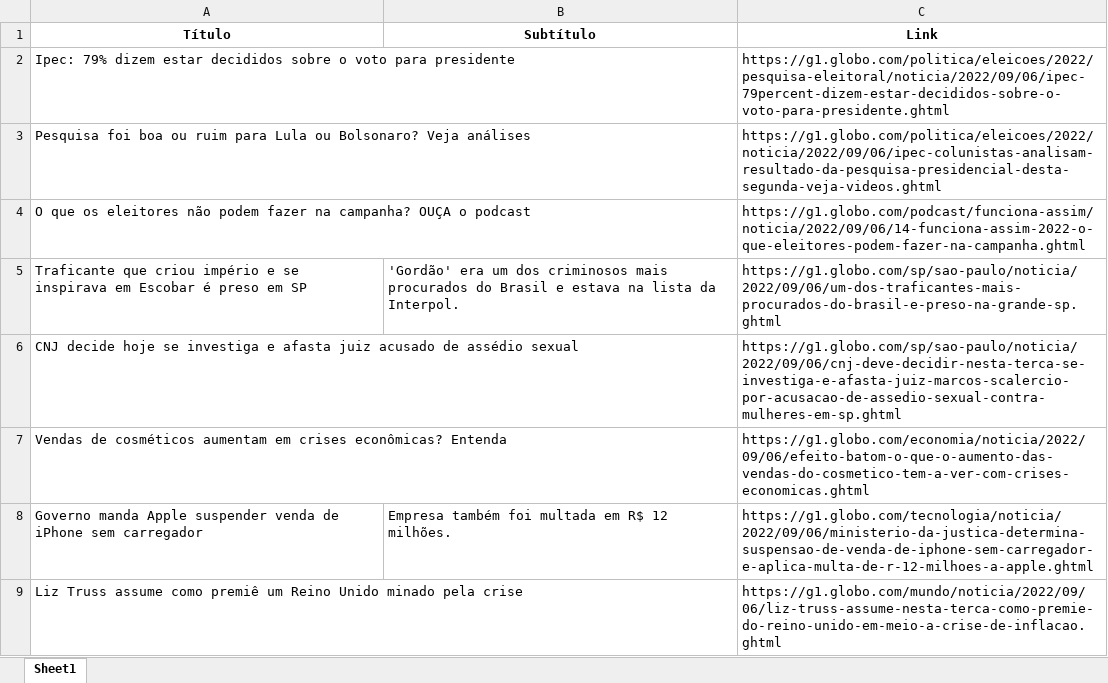
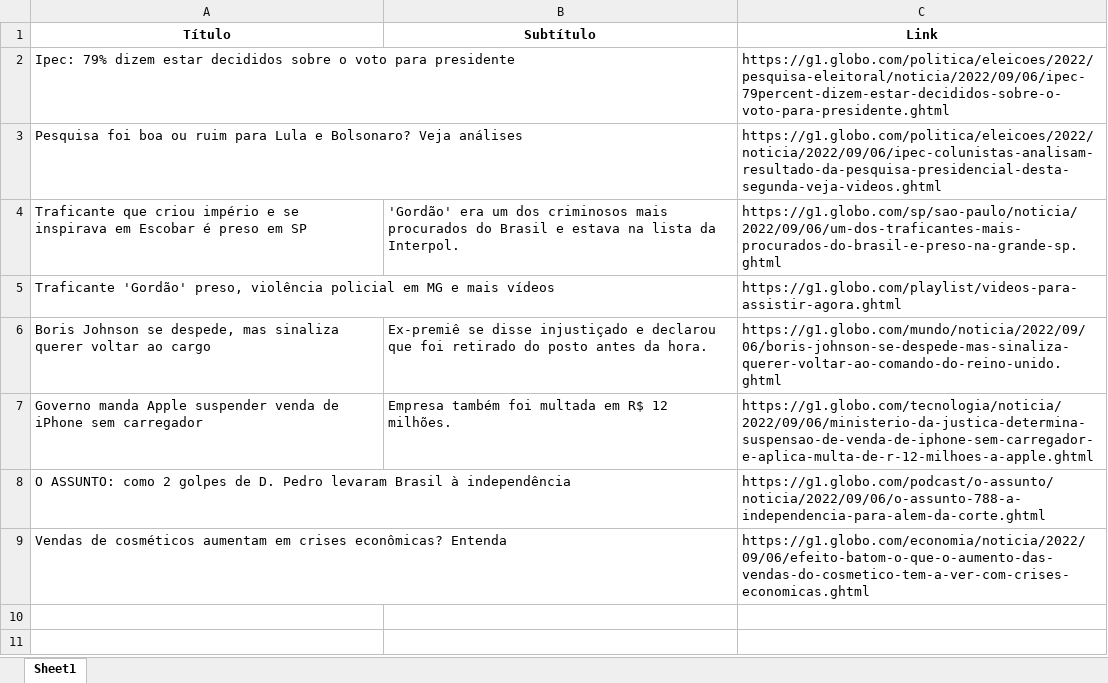
Before and after one commit to guiworldtv2/testeando-publico, an Excel workbook: noticias.xlsx, sheet Sheet1, drawn as a sheet; values as stored, in another font and other column widths than the file's, no borders; removed rows and columns are numbered as before the commit, all else as after; the diff names each change by its address in the sheet, - before the commit and + after, or states it on an @@ line.

```diff
--- a/noticias.xlsx (sheet Sheet1)
+++ b/noticias.xlsx (sheet Sheet1)
-A3 (Título): …para Lula ou Bolsonaro? Veja…
+A3 (Título): …para Lula e Bolsonaro? Veja…
-row 4: O que os eleitores não podem fazer na campanha? OUÇA o podcast |  | https://g1.globo.com/podcast/funciona-assim/noticia/2022/09/06/14-funciona-assim-2022-o-que-eleitores-podem-fazer-na-campanha.ghtml
-row 6: CNJ decide hoje se investiga e afasta juiz acusado de assédio sexual |  | https://g1.globo.com/sp/sao-paulo/noticia/2022/09/06/cnj-deve-decidir-nesta-terca-se-investiga-e-afasta-juiz-marcos-scalercio-por-acusacao-de-assedio-sexual-contra-mulheres-em-sp.ghtml
+row 5: Traficante 'Gordão' preso, violência policial em MG e mais vídeos |  | https://g1.globo.com/playlist/videos-para-assistir-agora.ghtml
+row 6: Boris Johnson se despede, mas sinaliza querer voltar ao cargo | Ex-premiê se disse injustiçado e declarou que foi retirado do posto antes da hora. | https://g1.globo.com/mundo/noticia/2022/09/06/boris-johnson-se-despede-mas-sinaliza-querer-voltar-ao-comando-do-reino-unido.ghtml
@@ row 8 moved to row 7: Governo manda Apple suspender venda de i… @@
+row 8: O ASSUNTO: como 2 golpes de D. Pedro levaram Brasil à independência |  | https://g1.globo.com/podcast/o-assunto/noticia/2022/09/06/o-assunto-788-a-independencia-para-alem-da-corte.ghtml
-row 9: Liz Truss assume como premiê um Reino Unido minado pela crise |  | https://g1.globo.com/mundo/noticia/2022/09/06/liz-truss-assume-nesta-terca-como-premie-do-reino-unido-em-meio-a-crise-de-inflacao.ghtml
```
